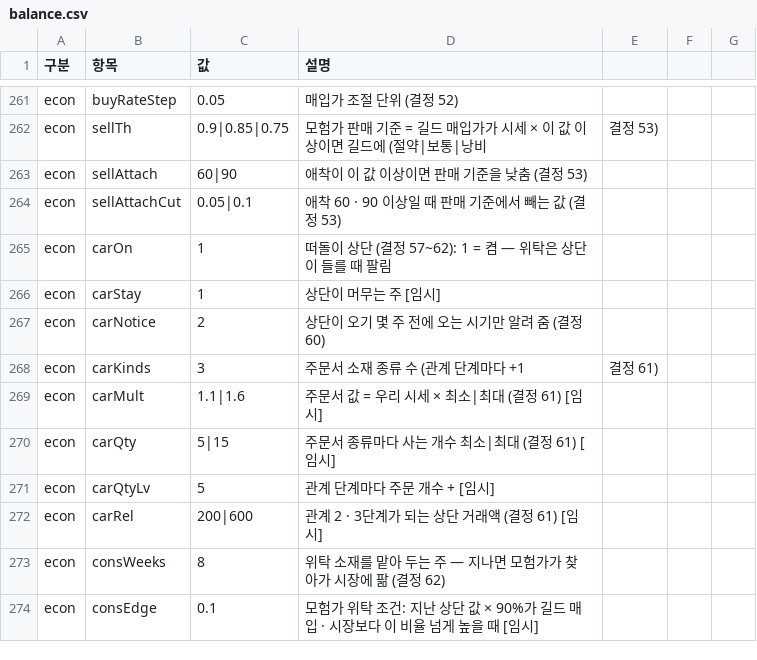
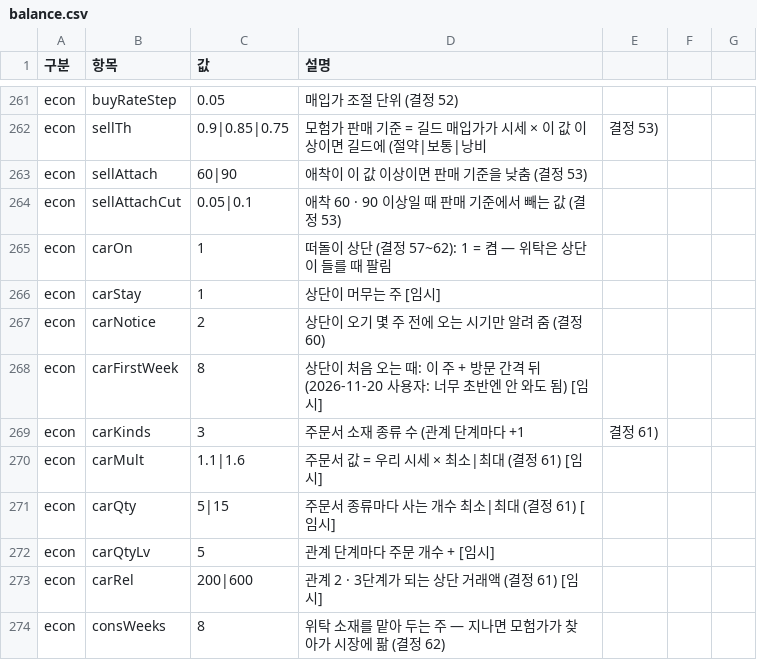
Before and after one commit to applesoda01/Project_F, a CSV file: prototype/data/balance.csv, drawn as a sheet; only a part is shown, gaps mark what is left out; the shorter side is filled out with more unchanged rows; the diff names each change by its address in the sheet, - before the commit and + after, or states it on an @@ line.

```diff
--- a/prototype/data/balance.csv
+++ b/prototype/data/balance.csv
+row 268: econ | carFirstWeek | 8 | 상단이 처음 오는 때: 이 주 + 방문 간격 뒤 (2026-11-20 사용자: 너무 초반엔 안 와도 됨) [임시]
```
Also changed, not shown: 6 other files.
